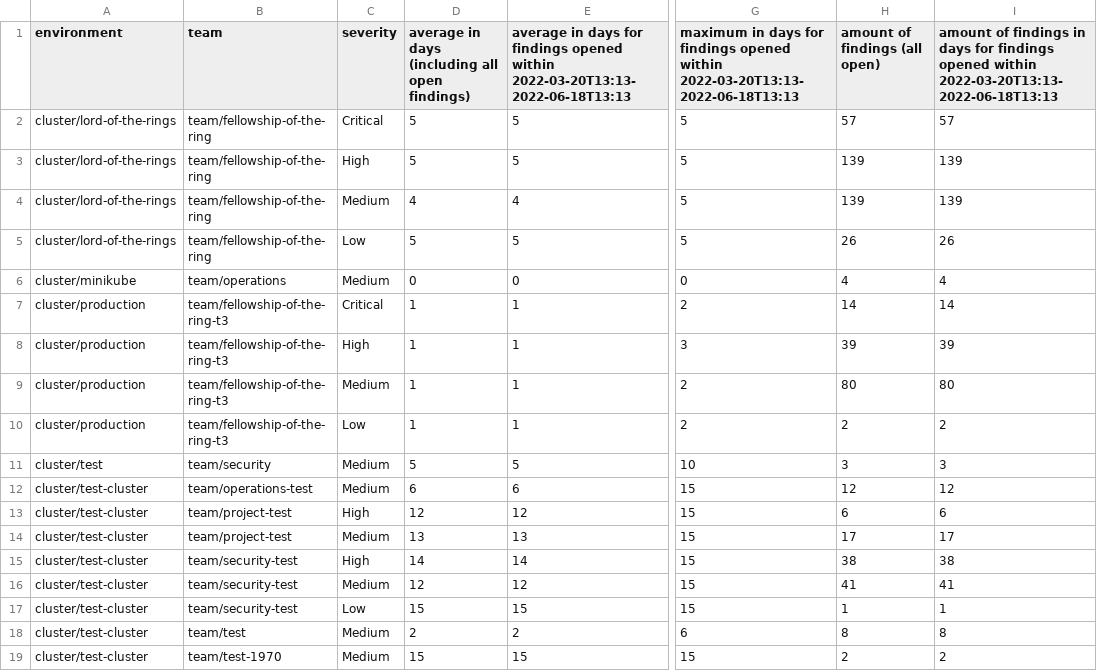
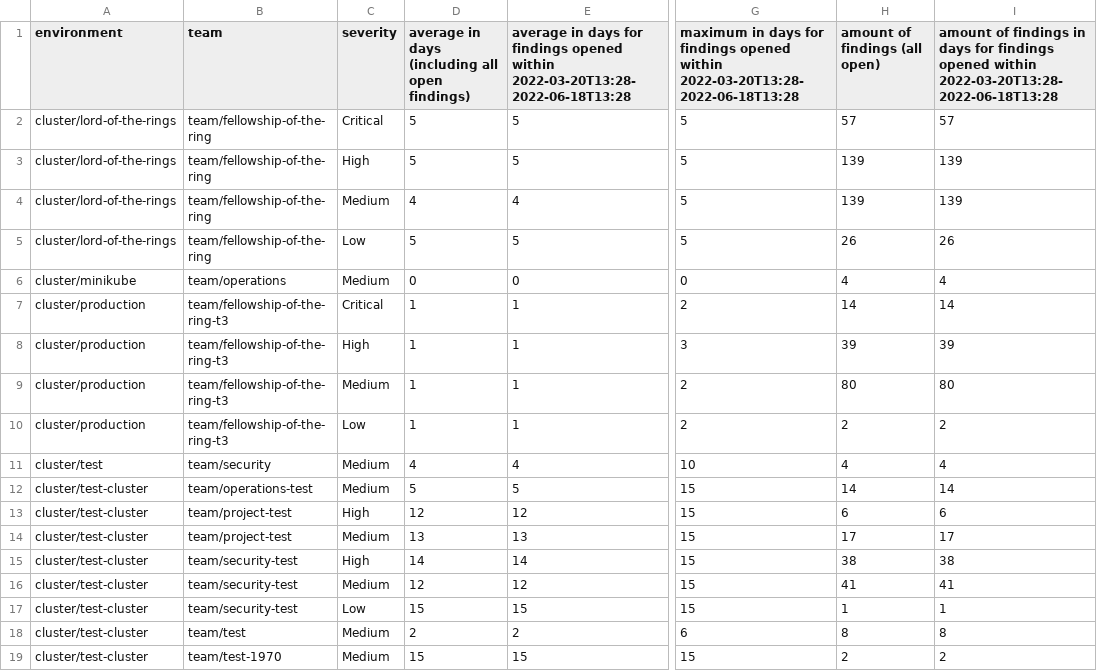
Before and after one commit to pagel-pro/cluster-image-scanner-all-results, a CSV file: 20220618/team-response-statistics.csv, drawn as a sheet; only a part is shown, gaps mark what is left out; the diff names each change by its address in the sheet, - before the commit and + after, or states it on an @@ line.

Commit message:
add response statistics

```diff
--- a/20220618/team-response-statistics.csv
+++ b/20220618/team-response-statistics.csv
-E1: …opened within 2022-03-20T13:13-2022-06-18T13:13
+E1: …opened within 2022-03-20T13:28-2022-06-18T13:28
-G1: …opened within 2022-03-20T13:13-2022-06-18T13:13
+G1: …opened within 2022-03-20T13:28-2022-06-18T13:28
-I1: …opened within 2022-03-20T13:13-2022-06-18T13:13
+I1: …opened within 2022-03-20T13:28-2022-06-18T13:28
-D11: 5
+D11: 4
-E11: 5
+E11: 4
-H11 (amount of findings (all open)): 3
+H11 (amount of findings (all open)): 4
-I11: 3
+I11: 4
-D12: 6
+D12: 5
-E12: 6
+E12: 5
-H12 (amount of findings (all open)): 12
+H12 (amount of findings (all open)): 14
-I12: 12
+I12: 14
```
